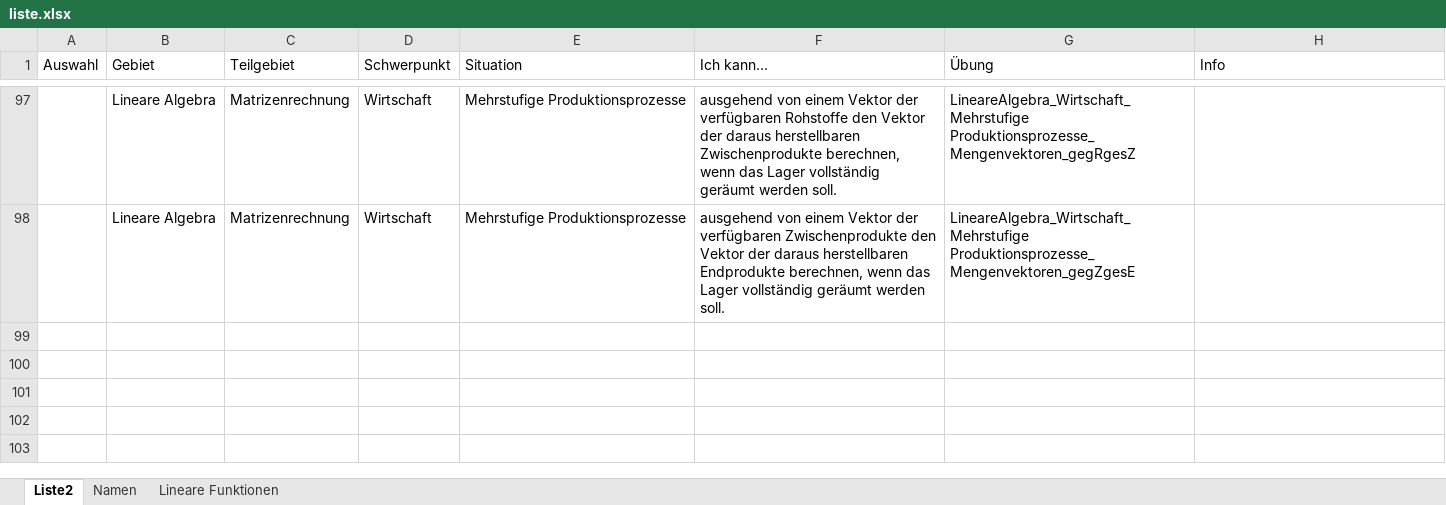
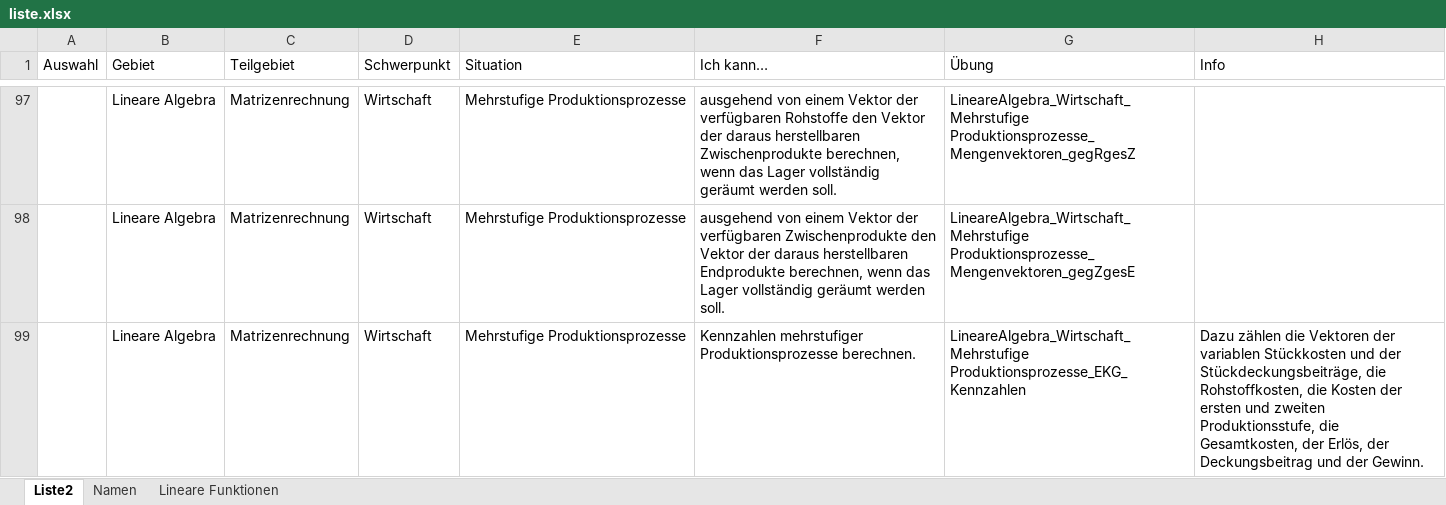
Before and after one commit to MatheDoc/digitalmath, an Excel workbook: liste.xlsx, sheet Liste2, drawn as a sheet; only a part is shown, gaps mark what is left out; values as stored, in another font and other column widths than the file's, no borders; table styles not drawn; the diff names each change by its address in the sheet, - before the commit and + after, or states it on an @@ line.

```diff
--- a/liste.xlsx (sheet Liste2)
+++ b/liste.xlsx (sheet Liste2)
+row 99:  | Lineare Algebra | Matrizenrechnung | Wirtschaft | Mehrstufige Produktionsprozesse | Kennzahlen mehrstufiger Produktionsprozesse berechnen. | LineareAlgebra_Wirtschaft_Mehrstufige Produktionsprozesse_EKG_Kennzahlen | Dazu zählen die Vektoren der variablen Stückkosten und der Stückdeckungsbeiträge, die Rohstoffkosten, die Kosten der ersten und zweiten Produktionsstufe, die Gesamtkosten, der Erlös, der Deckungsbeitrag und der Gewinn.
```
Also changed, not shown: Aufgaben/Erstellung/LineareAlgebra_Wirtschaft_Mehrstufige Produktionsprozesse.xlsm, 2 other files.
